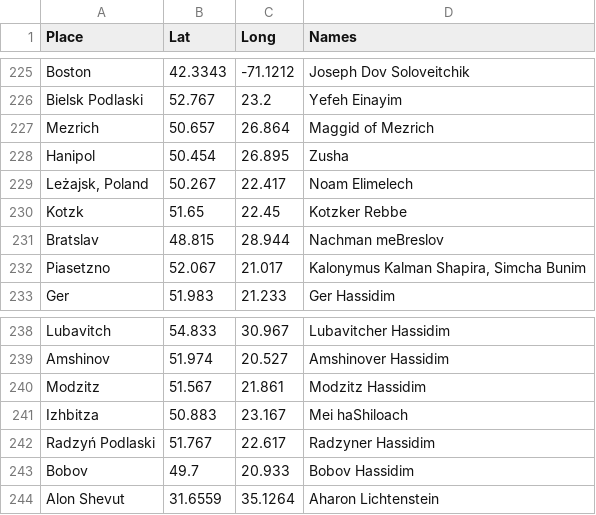
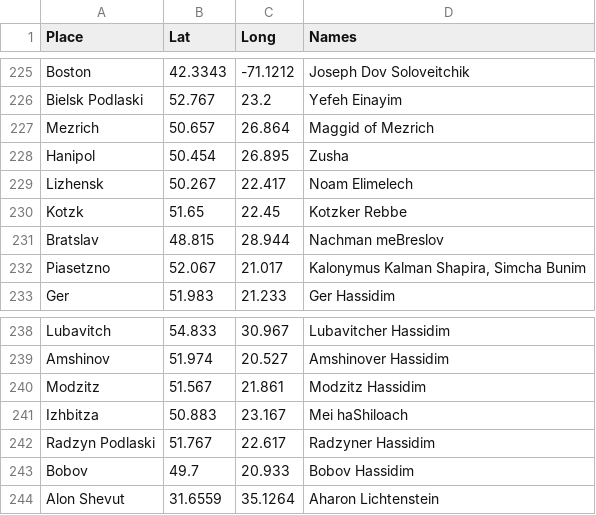
Before and after one commit to shlomo232/RabbiMap, a CSV file: data.csv, drawn as a sheet; only a part is shown, gaps mark what is left out; the diff covers the shown part only.

```diff
--- a/data.csv
+++ b/data.csv
@@ -228,3 +228,3 @@ Mezrich;50.657;26.864;Maggid of Mezrich
 Hanipol;50.454;26.895;Zusha
-Leżajsk, Poland;50.267;22.417;Noam Elimelech
+Lizhensk;50.267;22.417;Noam Elimelech
 Kotzk;51.65;22.45;Kotzker Rebbe
@@ -241,3 +241,3 @@ Modzitz;51.567;21.861;Modzitz Hassidim
 Izhbitza;50.883;23.167;Mei haShiloach
-Radzyń Podlaski;51.767;22.617;Radzyner Hassidim
+Radzyn Podlaski;51.767;22.617;Radzyner Hassidim
 Bobov;49.7;20.933;Bobov Hassidim
```
Also changed, not shown: 2 added rows and 27 edited cells elsewhere in this file, 4 other files.
